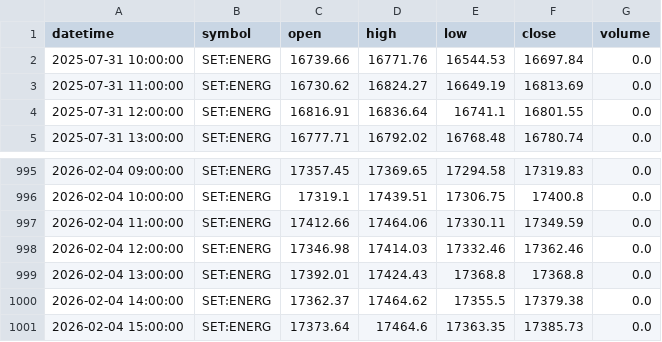
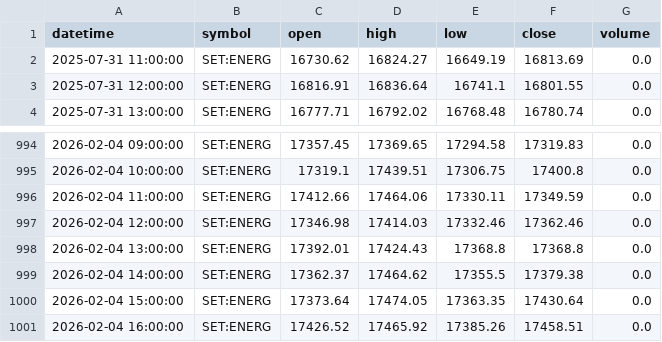
Before and after one commit to FameIllusionMaya/Relative_Rotation_Graph, a CSV file: data/1h/ENERG.csv, drawn as a sheet; only a part is shown, gaps mark what is left out.

```diff
--- a/data/1h/ENERG.csv
+++ b/data/1h/ENERG.csv
@@ -1,3 +1,2 @@
 datetime,symbol,open,high,low,close,volume
-2025-07-31 10:00:00,SET:ENERG,16739.66,16771.76,16544.53,16697.84,0.0
 2025-07-31 11:00:00,SET:ENERG,16730.62,16824.27,16649.19,16813.69,0.0
@@ -1000,2 +999,3 @@ datetime,symbol,open,high,low,close,volume
 2026-02-04 14:00:00,SET:ENERG,17362.37,17464.62,17355.5,17379.38,0.0
-2026-02-04 15:00:00,SET:ENERG,17373.64,17464.6,17363.35,17385.73,0.0
+2026-02-04 15:00:00,SET:ENERG,17373.64,17474.05,17363.35,17430.64,0.0
+2026-02-04 16:00:00,SET:ENERG,17426.52,17465.92,17385.26,17458.51,0.0
```
Also changed, not shown: data/1h/AGRI.csv, data/1h/AUTO.csv, 25 other files.
